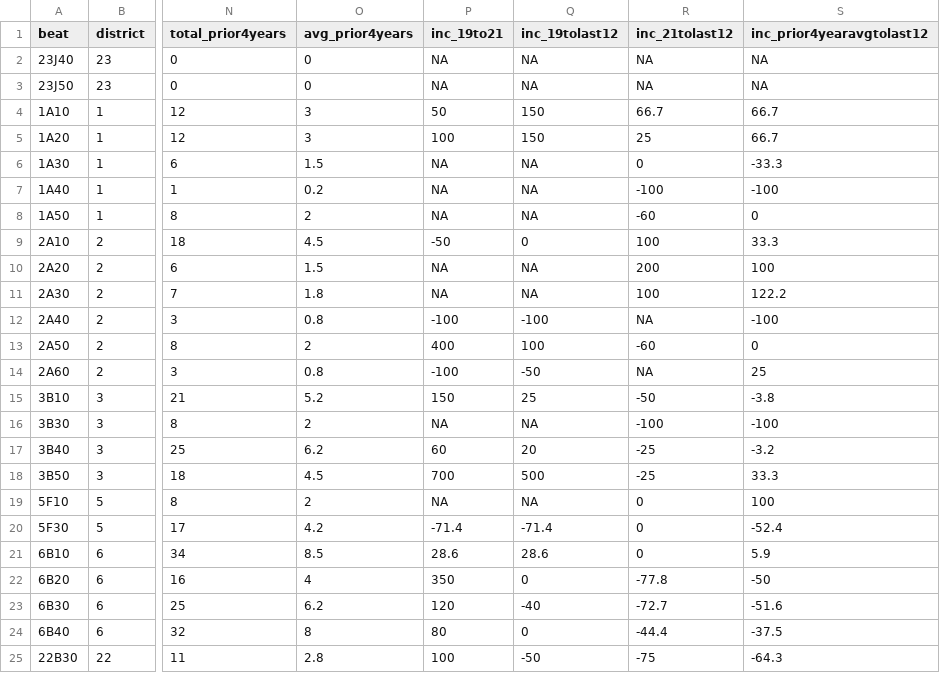
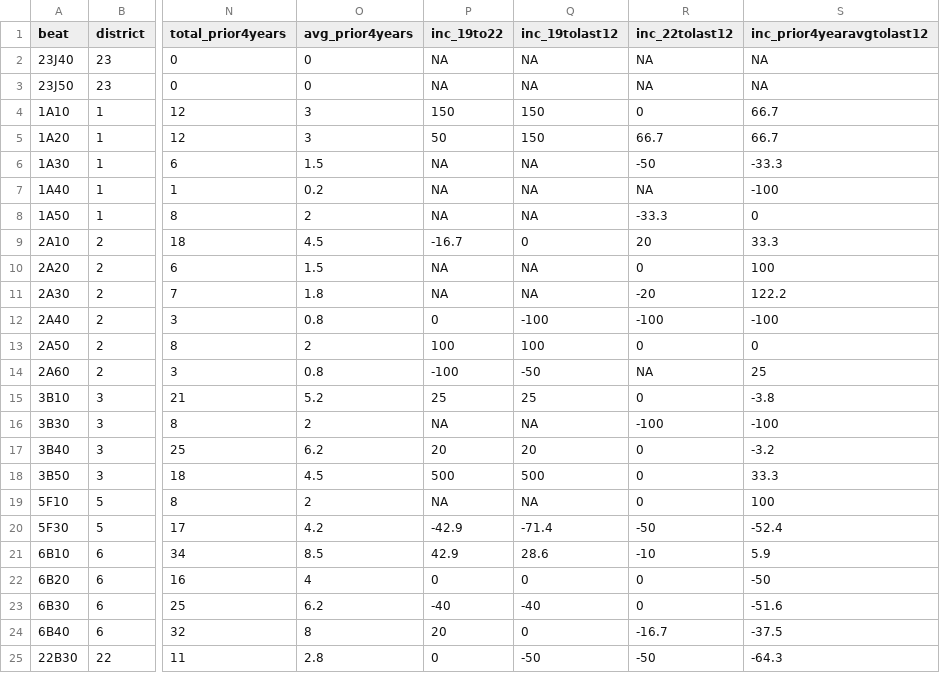
Before and after one commit to abcotvdata/safetytracker_houston, a CSV file: data/output/beat/murders_beat.csv, drawn as a sheet; only a part is shown, gaps mark what is left out; the diff covers the shown part only; the diff names each change by its address in the sheet, - before the commit and + after, or states it on an @@ line.

```diff
--- a/data/output/beat/murders_beat.csv
+++ b/data/output/beat/murders_beat.csv
-P1: inc_19to21
+P1: inc_19to22
-R1: inc_21tolast12
+R1: inc_22tolast12
-P4 (inc_19to22): 50
+P4 (inc_19to22): 150
-R4 (inc_22tolast12): 66.7
+R4 (inc_22tolast12): 0
-P5 (inc_19to22): 100
+P5 (inc_19to22): 50
-R5 (inc_22tolast12): 25
+R5 (inc_22tolast12): 66.7
-R6 (inc_22tolast12): 0
+R6 (inc_22tolast12): -50
-R7 (inc_22tolast12): -100
+R7 (inc_22tolast12): NA
-R8 (inc_22tolast12): -60
+R8 (inc_22tolast12): -33.3
-P9 (inc_19to22): -50
+P9 (inc_19to22): -16.7
-R9 (inc_22tolast12): 100
+R9 (inc_22tolast12): 20
-R10 (inc_22tolast12): 200
+R10 (inc_22tolast12): 0
-R11 (inc_22tolast12): 100
+R11 (inc_22tolast12): -20
-P12 (inc_19to22): -100
+P12 (inc_19to22): 0
-R12 (inc_22tolast12): NA
+R12 (inc_22tolast12): -100
-P13 (inc_19to22): 400
+P13 (inc_19to22): 100
-R13 (inc_22tolast12): -60
+R13 (inc_22tolast12): 0
-P15 (inc_19to22): 150
+P15 (inc_19to22): 25
-R15 (inc_22tolast12): -50
+R15 (inc_22tolast12): 0
-P17 (inc_19to22): 60
+P17 (inc_19to22): 20
-R17:R18 (inc_22tolast12): -25
+R17:R18 (inc_22tolast12): 0
-P18 (inc_19to22): 700
+P18 (inc_19to22): 500
-P20 (inc_19to22): -71.4
+P20 (inc_19to22): -42.9
-R20 (inc_22tolast12): 0
+R20 (inc_22tolast12): -50
-P21 (inc_19to22): 28.6
+P21 (inc_19to22): 42.9
-R21 (inc_22tolast12): 0
+R21 (inc_22tolast12): -10
-P22 (inc_19to22): 350
+P22 (inc_19to22): 0
-R22 (inc_22tolast12): -77.8
+R22 (inc_22tolast12): 0
-P23 (inc_19to22): 120
+P23 (inc_19to22): -40
-R23 (inc_22tolast12): -72.7
+R23 (inc_22tolast12): 0
-P24 (inc_19to22): 80
+P24 (inc_19to22): 20
-R24 (inc_22tolast12): -44.4
+R24 (inc_22tolast12): -16.7
-P25 (inc_19to22): 100
+P25 (inc_19to22): 0
-R25 (inc_22tolast12): -75
+R25 (inc_22tolast12): -50
```
Also changed, not shown: 126 edited cells elsewhere in this file, data/output/beat/assaults_beat.csv, data/output/beat/beat_category.csv, 38 other files.
